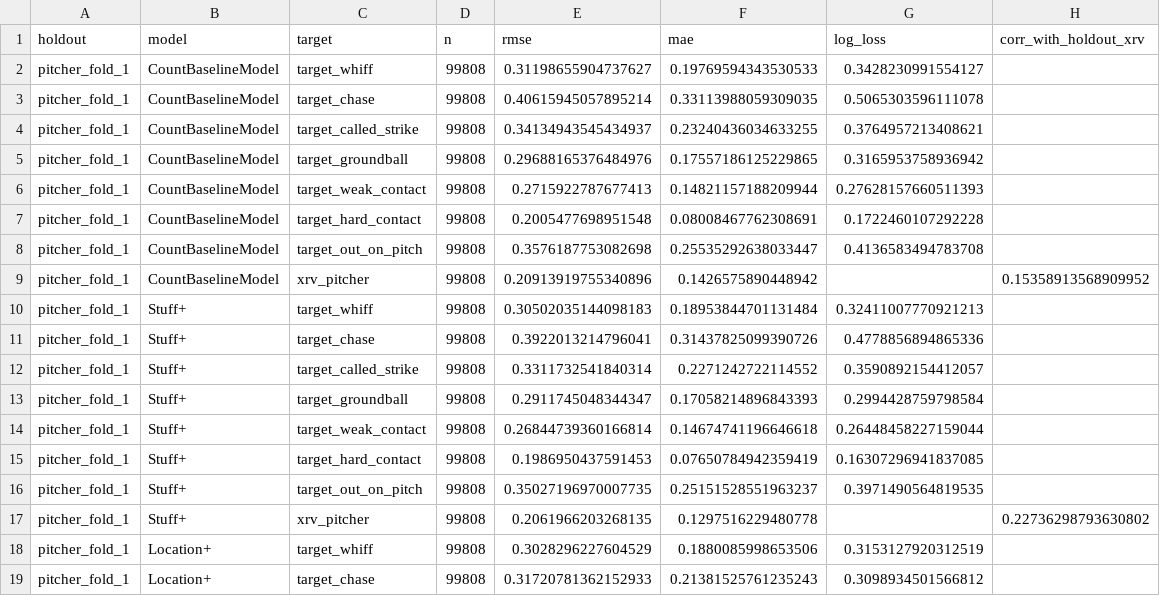
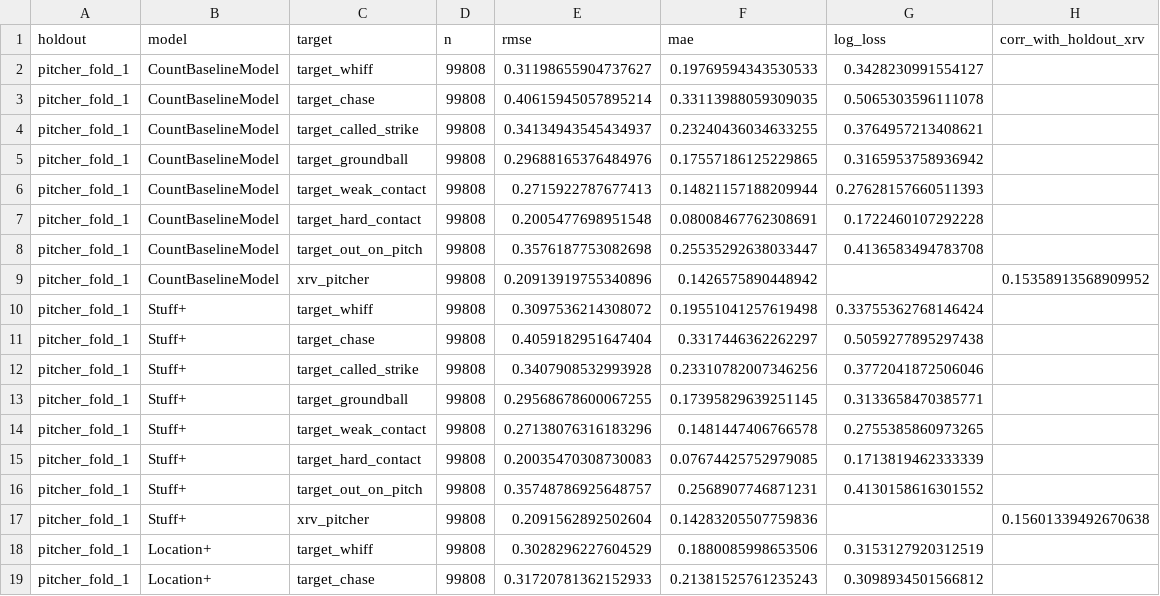
Before and after one commit to JaavRJ/hackathon_isac2026_diablosrojos, a CSV file: reports/validation/holdout_metrics.csv, drawn as a sheet; only a part is shown; the diff covers the shown part only.

```diff
--- a/reports/validation/holdout_metrics.csv
+++ b/reports/validation/holdout_metrics.csv
@@ -9,10 +9,10 @@ pitcher_fold_1,CountBaselineModel,target_out_on_pitch,99808,0.3576187753082698,0
 pitcher_fold_1,CountBaselineModel,xrv_pitcher,99808,0.20913919755340896,0.1426575890448942,,0.15358913568909952
-pitcher_fold_1,Stuff+,target_whiff,99808,0.30502035144098183,0.18953844701131484,0.32411007770921213,
-pitcher_fold_1,Stuff+,target_chase,99808,0.3922013214796041,0.31437825099390726,0.4778856894865336,
-pitcher_fold_1,Stuff+,target_called_strike,99808,0.3311732541840314,0.2271242722114552,0.3590892154412057,
-pitcher_fold_1,Stuff+,target_groundball,99808,0.2911745048344347,0.17058214896843393,0.2994428759798584,
-pitcher_fold_1,Stuff+,target_weak_contact,99808,0.26844739360166814,0.14674741196646618,0.26448458227159044,
-pitcher_fold_1,Stuff+,target_hard_contact,99808,0.1986950437591453,0.07650784942359419,0.16307296941837085,
-pitcher_fold_1,Stuff+,target_out_on_pitch,99808,0.35027196970007735,0.25151528551963237,0.3971490564819535,
-pitcher_fold_1,Stuff+,xrv_pitcher,99808,0.2061966203268135,0.1297516229480778,,0.22736298793630802
+pitcher_fold_1,Stuff+,target_whiff,99808,0.3097536214308072,0.19551041257619498,0.33755362768146424,
+pitcher_fold_1,Stuff+,target_chase,99808,0.4059182951647404,0.3317446362262297,0.5059277895297438,
+pitcher_fold_1,Stuff+,target_called_strike,99808,0.3407908532993928,0.23310782007346256,0.3772041872506046,
+pitcher_fold_1,Stuff+,target_groundball,99808,0.29568678600067255,0.17395829639251145,0.3133658470385771,
+pitcher_fold_1,Stuff+,target_weak_contact,99808,0.27138076316183296,0.1481447406766578,0.2755385860973265,
+pitcher_fold_1,Stuff+,target_hard_contact,99808,0.20035470308730083,0.07674425752979085,0.1713819462333339,
+pitcher_fold_1,Stuff+,target_out_on_pitch,99808,0.35748786925648757,0.2568907746871231,0.4130158616301552,
+pitcher_fold_1,Stuff+,xrv_pitcher,99808,0.2091562892502604,0.14283205507759836,,0.15601339492670638
 pitcher_fold_1,Location+,target_whiff,99808,0.3028296227604529,0.1880085998653506,0.3153127920312519,
```
Also changed, not shown: 144 edited cells elsewhere in this file, reports/altitude/delta_by_pitch_shape.csv, reports/altitude/hypotheses_h1_h4_summary.csv, 15 other files.
